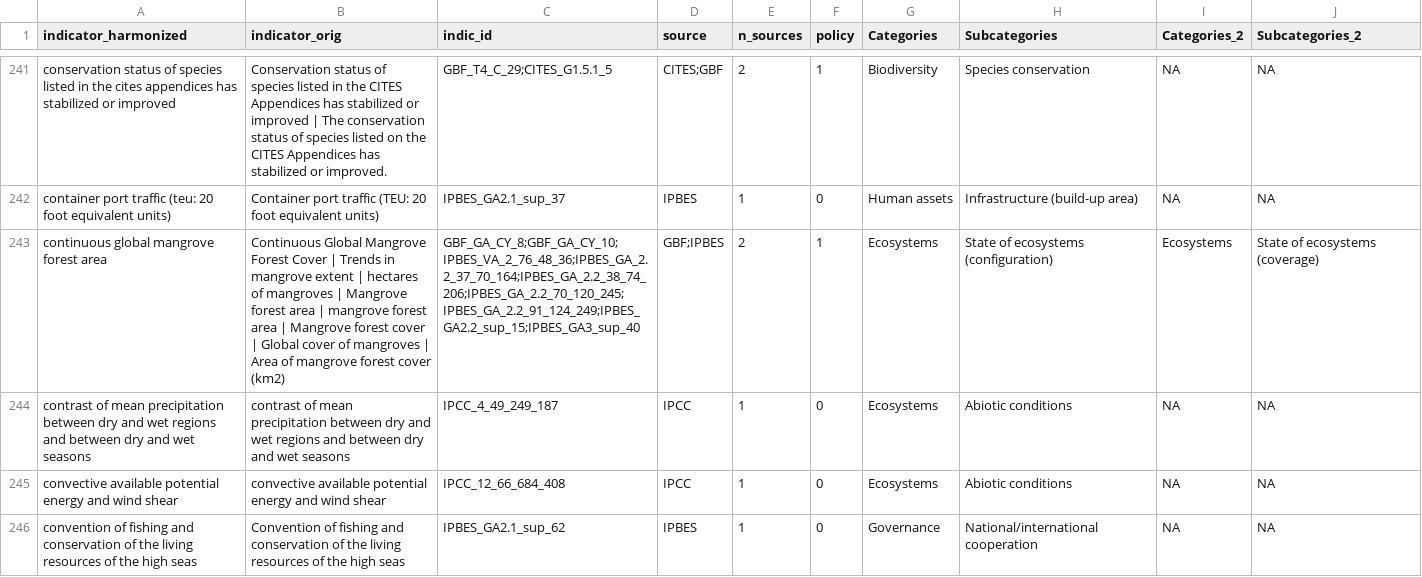
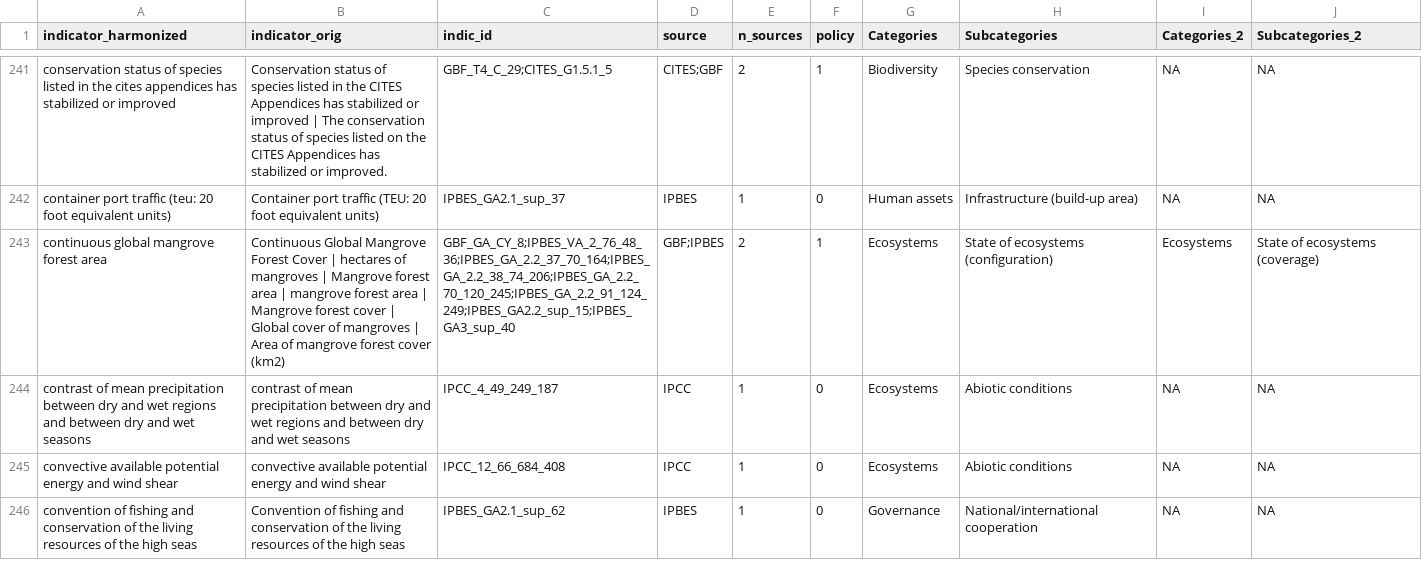
Before and after one commit to yanisica/indicators_public, a CSV file: output/all_indicators_harmonized_classified_15102026.csv, drawn as a sheet; only a part is shown, gaps mark what is left out; the diff covers the shown part only.

```diff
--- a/output/all_indicators_harmonized_classified_15102026.csv
+++ b/output/all_indicators_harmonized_classified_15102026.csv
@@ -242,3 +242,3 @@ conservation status of species listed in the cites appendices has stabilized or
 container port traffic (teu: 20 foot equivalent units),Container port traffic (TEU: 20 foot equivalent units),IPBES_GA2.1_sup_37,IPBES,1,0,Human assets,Infrastructure (build-up area),NA,NA
-continuous global mangrove forest area,Continuous Global Mangrove Forest Cover | Trends in mangrove extent | hectares of mangroves | Mangrove forest area | mangrove forest area | Mangrove forest cover | Global cover of mangroves | Area of mangrove forest cover (km2),GBF_GA_CY_8;GBF_GA_CY_10;IPBES_VA_2_76_48_36;IPBES_GA_2.2_37_70_164;IPBES_GA_2.2_38_74_206;IPBES_GA_2.2_70_120_245;IPBES_GA_2.2_91_124_249;IPBES_GA2.2_sup_15;IPBES_GA3_sup_40,GBF;IPBES,2,1,Ecosystems,State of ecosystems (configuration),Ecosystems,State of ecosystems (coverage)
+continuous global mangrove forest area,Continuous Global Mangrove Forest Cover | hectares of mangroves | Mangrove forest area | mangrove forest area | Mangrove forest cover | Global cover of mangroves | Area of mangrove forest cover (km2),GBF_GA_CY_8;IPBES_VA_2_76_48_36;IPBES_GA_2.2_37_70_164;IPBES_GA_2.2_38_74_206;IPBES_GA_2.2_70_120_245;IPBES_GA_2.2_91_124_249;IPBES_GA2.2_sup_15;IPBES_GA3_sup_40,GBF;IPBES,2,1,Ecosystems,State of ecosystems (configuration),Ecosystems,State of ecosystems (coverage)
 contrast of mean precipitation between dry and wet regions and between dry and wet seasons,contrast of mean precipitation between dry and wet regions and between dry and wet seasons,IPCC_4_49_249_187,IPCC,1,0,Ecosystems,Abiotic conditions,NA,NA
```
Also changed, not shown: 5 added rows, 8 removed rows and 22 edited cells elsewhere in this file, output/all_indicators_harmonized_classified_15102026_lv.csv, output/manual_classification_15102026.csv, 16 other files.
